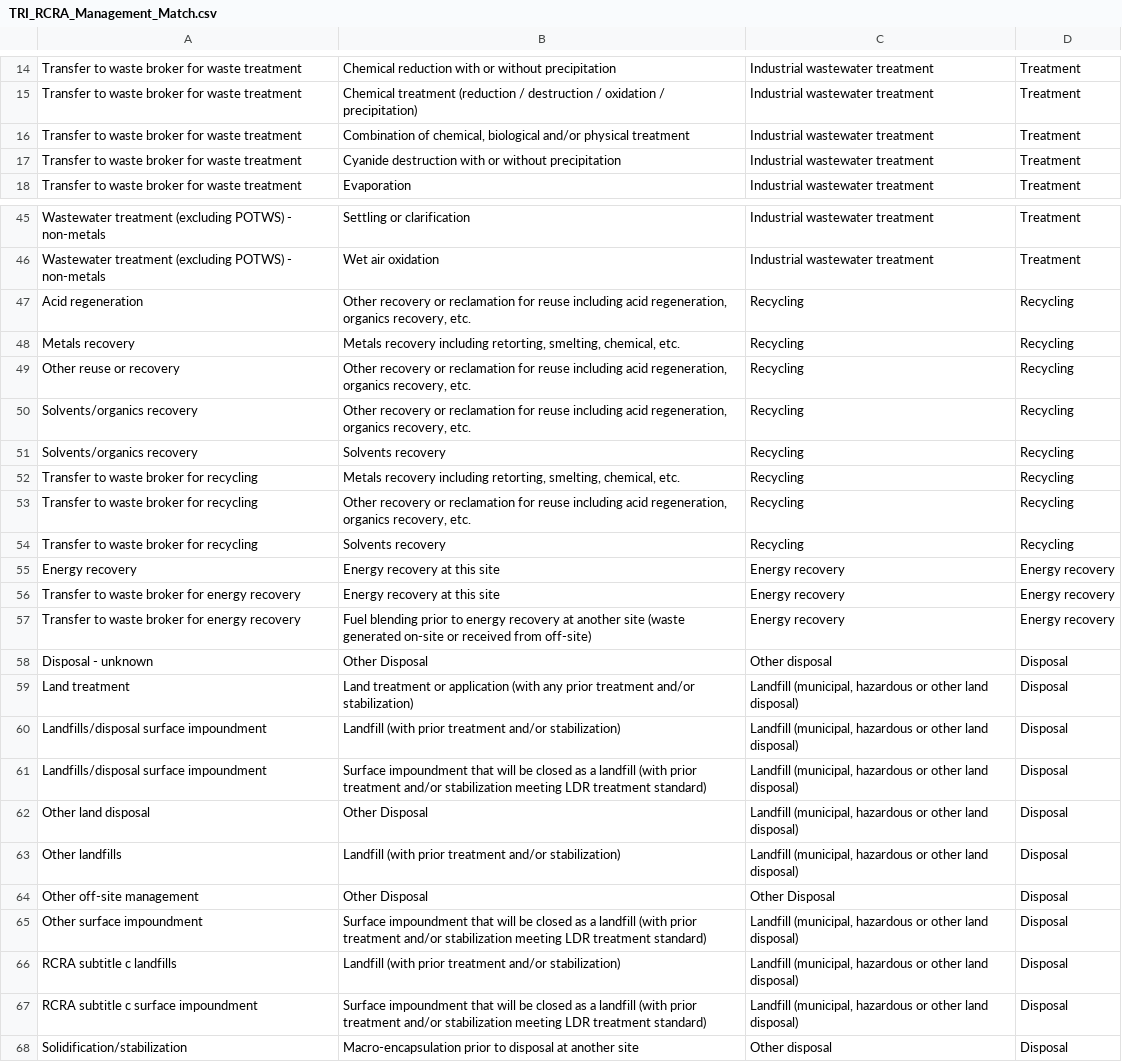
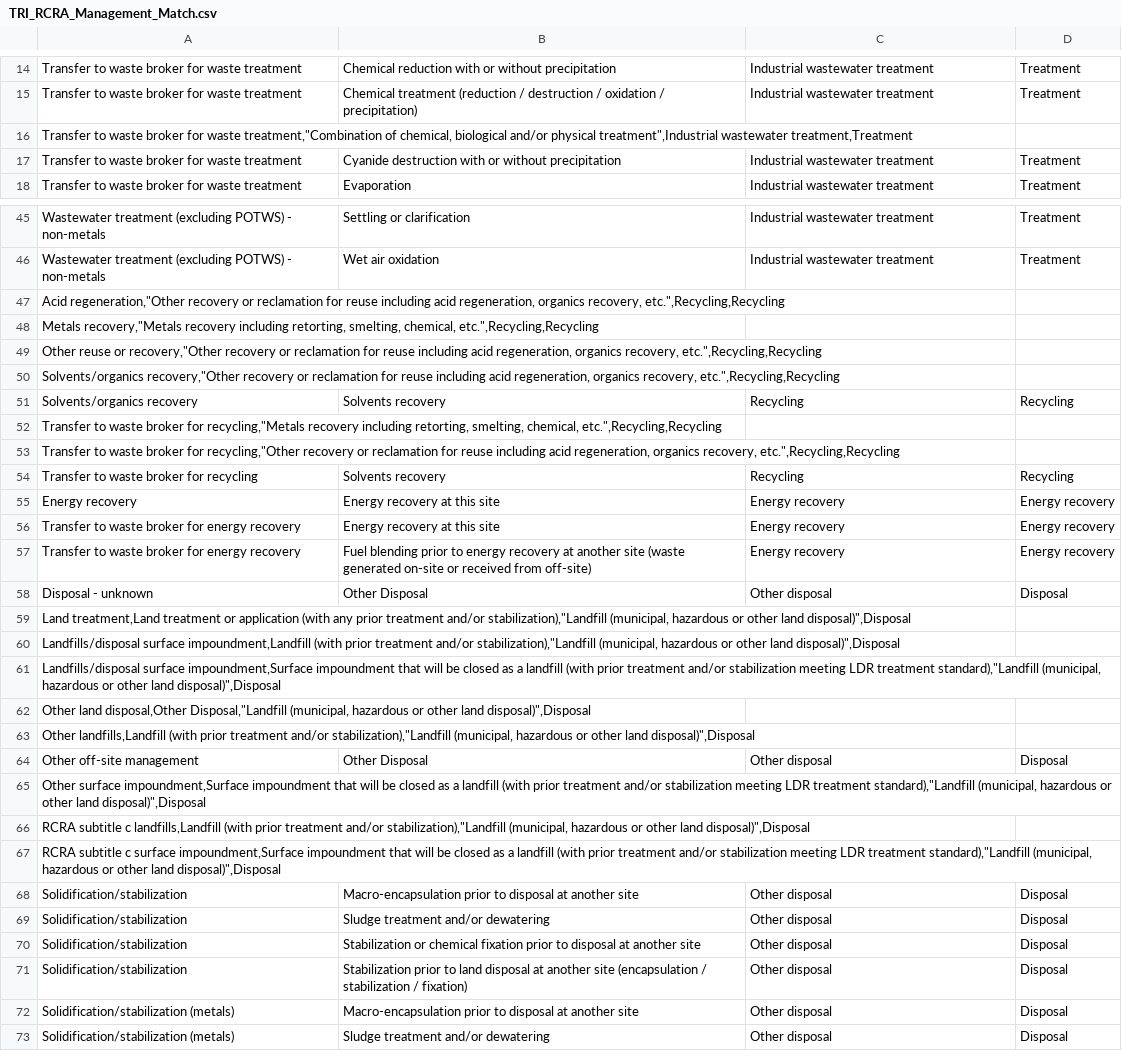
Before and after one commit to USEPA/EoL4CHEM, a CSV file: DataGeneration/Ancillary/Others/TRI_RCRA_Management_Match.csv, drawn as a sheet; only a part is shown, gaps mark what is left out; the shorter side is filled out with more unchanged rows; removed rows and columns are numbered as before the commit, all else as after; the diff covers the shown part only; the diff names each change by its address in the sheet, - before the commit and + after, or states it on an @@ line.

```diff
--- a/DataGeneration/Ancillary/Others/TRI_RCRA_Management_Match.csv
+++ b/DataGeneration/Ancillary/Others/TRI_RCRA_Management_Match.csv
-row 16: Transfer to waste broker for waste treatment | Combination of chemical, biological and/or physical treatment | Industrial wastewater treatment | Treatment
+row 16: Transfer to waste broker for waste treatment,"Combination of chemical, biological and/or physical treatment",Industrial wastewater treatment,Treatment
-row 47: Acid regeneration | Other recovery or reclamation for reuse including acid regeneration, organics recovery, etc. | Recycling | Recycling
-row 48: Metals recovery | Metals recovery including retorting, smelting, chemical, etc. | Recycling | Recycling
-row 49: Other reuse or recovery | Other recovery or reclamation for reuse including acid regeneration, organics recovery, etc. | Recycling | Recycling
-row 50: Solvents/organics recovery | Other recovery or reclamation for reuse including acid regeneration, organics recovery, etc. | Recycling | Recycling
+row 47: Acid regeneration,"Other recovery or reclamation for reuse including acid regeneration, organics recovery, etc.",Recycling,Recycling
+row 48: Metals recovery,"Metals recovery including retorting, smelting, chemical, etc.",Recycling,Recycling
+row 49: Other reuse or recovery,"Other recovery or reclamation for reuse including acid regeneration, organics recovery, etc.",Recycling,Recycling
+row 50: Solvents/organics recovery,"Other recovery or reclamation for reuse including acid regeneration, organics recovery, etc.",Recycling,Recycling
-row 52: Transfer to waste broker for recycling | Metals recovery including retorting, smelting, chemical, etc. | Recycling | Recycling
-row 53: Transfer to waste broker for recycling | Other recovery or reclamation for reuse including acid regeneration, organics recovery, etc. | Recycling | Recycling
+row 52: Transfer to waste broker for recycling,"Metals recovery including retorting, smelting, chemical, etc.",Recycling,Recycling
+row 53: Transfer to waste broker for recycling,"Other recovery or reclamation for reuse including acid regeneration, organics recovery, etc.",Recycling,Recycling
-row 59: Land treatment | Land treatment or application (with any prior treatment and/or stabilization) | Landfill (municipal, hazardous or other land disposal) | Disposal
-row 60: Landfills/disposal surface impoundment | Landfill (with prior treatment and/or stabilization) | Landfill (municipal, hazardous or other land disposal) | Disposal
-row 61: Landfills/disposal surface impoundment | Surface impoundment that will be closed as a landfill (with prior treatment and/or stabilization meeting LDR treatment standard) | Landfill (municipal, hazardous or other land disposal) | Disposal
-row 62: Other land disposal | Other Disposal | Landfill (municipal, hazardous or other land disposal) | Disposal
-row 63: Other landfills | Landfill (with prior treatment and/or stabilization) | Landfill (municipal, hazardous or other land disposal) | Disposal
+row 59: Land treatment,Land treatment or application (with any prior treatment and/or stabilization),"Landfill (municipal, hazardous or other land disposal)",Disposal
+row 60: Landfills/disposal surface impoundment,Landfill (with prior treatment and/or stabilization),"Landfill (municipal, hazardous or other land disposal)",Disposal
+row 61: Landfills/disposal surface impoundment,Surface impoundment that will be closed as a landfill (with prior treatment and/or stabilization meeting LDR treatment standard),"Landfill (municipal, hazardous or other land disposal)",Disposal
+row 62: Other land disposal,Other Disposal,"Landfill (municipal, hazardous or other land disposal)",Disposal
+row 63: Other landfills,Landfill (with prior treatment and/or stabilization),"Landfill (municipal, hazardous or other land disposal)",Disposal
-C64: Other Disposal
+C64: Other disposal
-row 65: Other surface impoundment | Surface impoundment that will be closed as a landfill (with prior treatment and/or stabilization meeting LDR treatment standard) | Landfill (municipal, hazardous or other land disposal) | Disposal
-row 66: RCRA subtitle c landfills | Landfill (with prior treatment and/or stabilization) | Landfill (municipal, hazardous or other land disposal) | Disposal
-row 67: RCRA subtitle c surface impoundment | Surface impoundment that will be closed as a landfill (with prior treatment and/or stabilization meeting LDR treatment standard) | Landfill (municipal, hazardous or other land disposal) | Disposal
+row 65: Other surface impoundment,Surface impoundment that will be closed as a landfill (with prior treatment and/or stabilization meeting LDR treatment standard),"Landfill (municipal, hazardous or other land disposal)",Disposal
+row 66: RCRA subtitle c landfills,Landfill (with prior treatment and/or stabilization),"Landfill (municipal, hazardous or other land disposal)",Disposal
+row 67: RCRA subtitle c surface impoundment,Surface impoundment that will be closed as a landfill (with prior treatment and/or stabilization meeting LDR treatment standard),"Landfill (municipal, hazardous or other land disposal)",Disposal
```
Also changed, not shown: 7 added rows and 7 removed rows elsewhere in this file, 2 other files.
